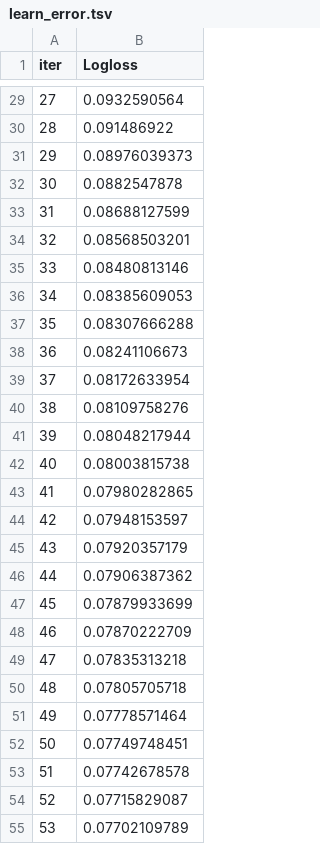
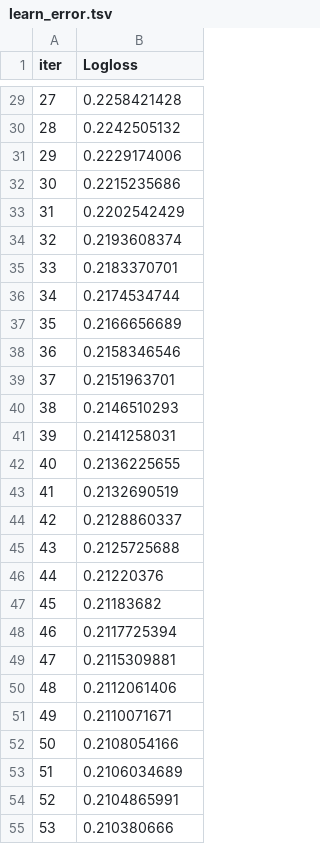
Before and after one commit to CuriousCoder17/lead-prediction-demo, a TSV file: src/core/catboost_info/learn_error.tsv, drawn as a sheet; only a part is shown, gaps mark what is left out; the diff covers the shown part only.

```diff
--- a/src/core/catboost_info/learn_error.tsv
+++ b/src/core/catboost_info/learn_error.tsv
@@ -29,27 +29,27 @@ iter	Logloss
-27	0.0932590564
-28	0.091486922
-29	0.08976039373
-30	0.0882547878
-31	0.08688127599
-32	0.08568503201
-33	0.08480813146
-34	0.08385609053
-35	0.08307666288
-36	0.08241106673
-37	0.08172633954
-38	0.08109758276
-39	0.08048217944
-40	0.08003815738
-41	0.07980282865
-42	0.07948153597
-43	0.07920357179
-44	0.07906387362
-45	0.07879933699
-46	0.07870222709
-47	0.07835313218
-48	0.07805705718
-49	0.07778571464
-50	0.07749748451
-51	0.07742678578
-52	0.07715829087
-53	0.07702109789
+27	0.2258421428
+28	0.2242505132
+29	0.2229174006
+30	0.2215235686
+31	0.2202542429
+32	0.2193608374
+33	0.2183370701
+34	0.2174534744
+35	0.2166656689
+36	0.2158346546
+37	0.2151963701
+38	0.2146510293
+39	0.2141258031
+40	0.2136225655
+41	0.2132690519
+42	0.2128860337
+43	0.2125725688
+44	0.21220376
+45	0.21183682
+46	0.2117725394
+47	0.2115309881
+48	0.2112061406
+49	0.2110071671
+50	0.2108054166
+51	0.2106034689
+52	0.2104865991
+53	0.210380666
```
Also changed, not shown: 73 edited cells elsewhere in this file, src/core/catboost_info/time_left.tsv, 4 other files.
